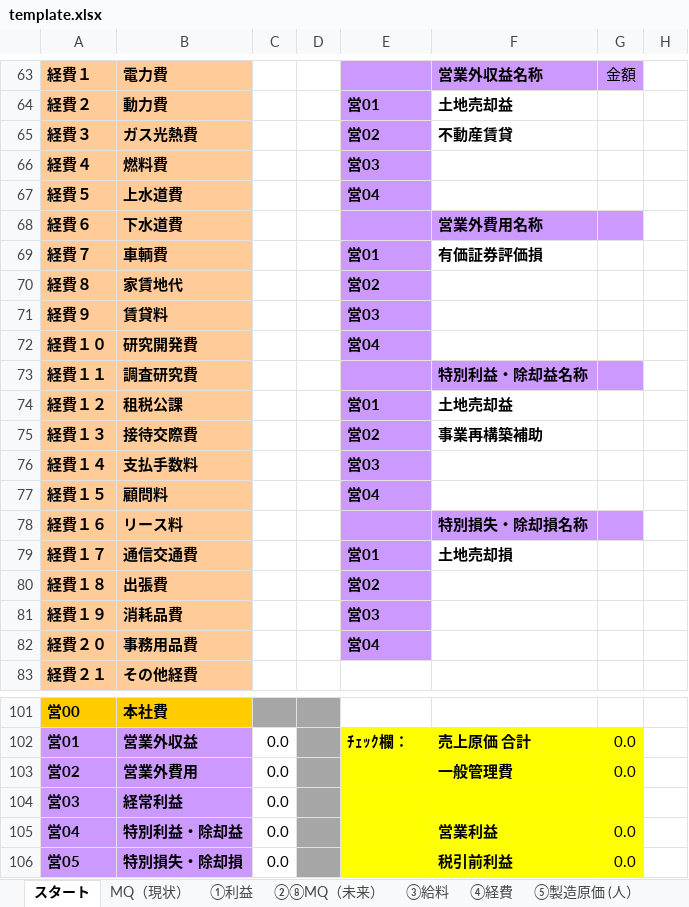
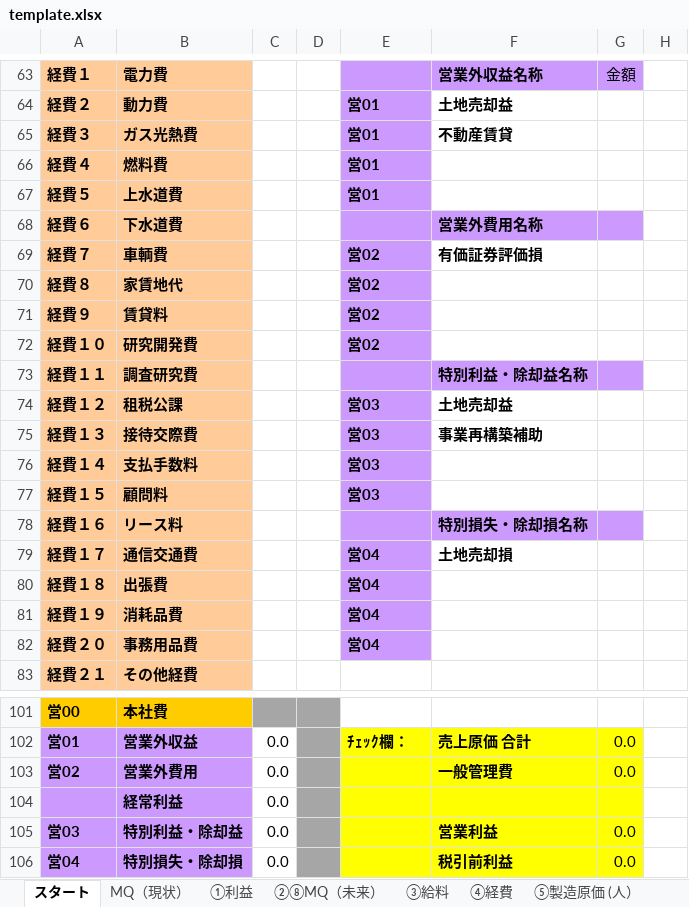
Before and after one commit to CodeByStella/Buz-system-jp, an Excel workbook: server/templates/template.xlsx, sheet スタート, drawn as a sheet; only a part is shown, gaps mark what is left out; values as stored, in another font and other column widths than the file's, no borders; charts and pictures not drawn; removed rows and columns are numbered as before the commit, all else as after; the diff names each change by its address in the sheet, - before the commit and + after, or states it on an @@ line.

```diff
--- a/server/templates/template.xlsx (sheet スタート)
+++ b/server/templates/template.xlsx (sheet スタート)
-E65: 営02
+E65: 営01
-E66: 営03
+E66: 営01
-E67: 営04
+E67: 営01
-E69: 営01
+E69: 営02
-E71: 営03
+E71: 営02
-E72: 営04
+E72: 営02
-E74: 営01
+E74: 営03
-E75: 営02
+E75: 営03
-E77: 営04
+E77: 営03
-E79: 営01
+E79: 営04
-E80: 営02
+E80: 営04
-E81: 営03
+E81: 営04
+row 104:  | 経常利益 | 0.0
-B105: 経常利益
+B105: 特別利益・除却益
-F105: (empty)
+F105: 営業利益
-G105: (empty)
+G105: 0.0
-B106: 特別利益・除却益
+B106: 特別損失・除却損
-F106: 営業利益
+F106: 税引前利益
-row 106: 営05 | 特別損失・除却損 | 0.0 |  |  | 税引前利益 | 0.0
```
Also changed, not shown: formulas that keep their value, charts or pictures, 1 other file.
